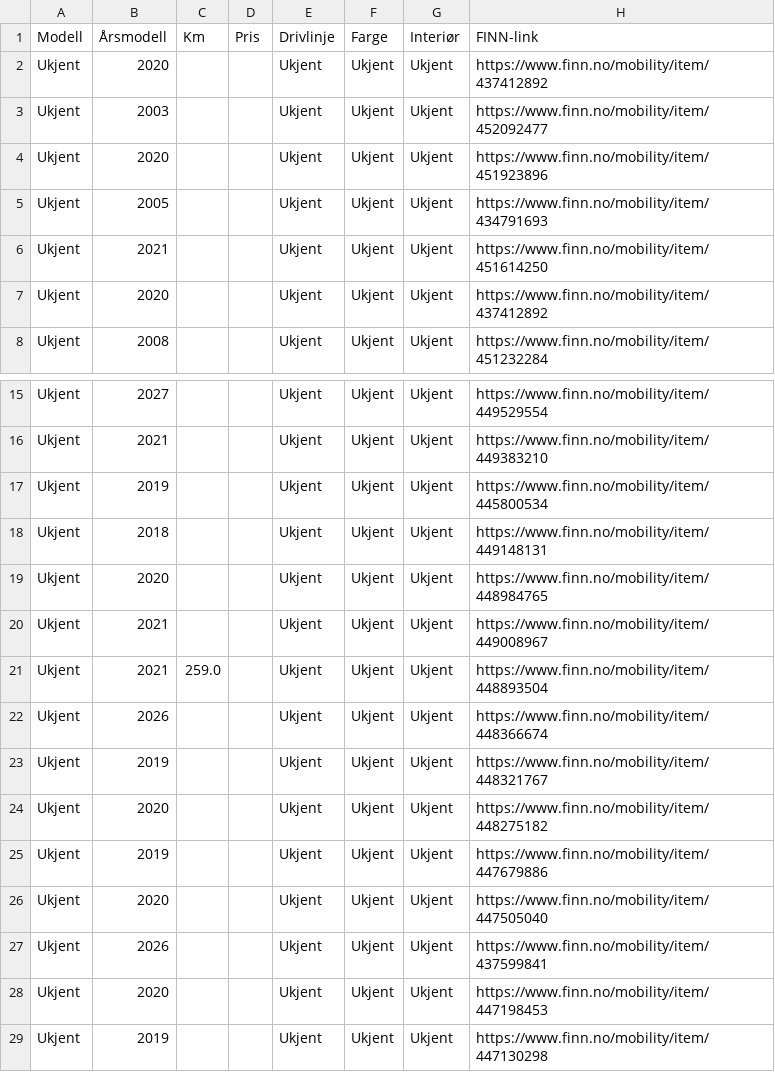
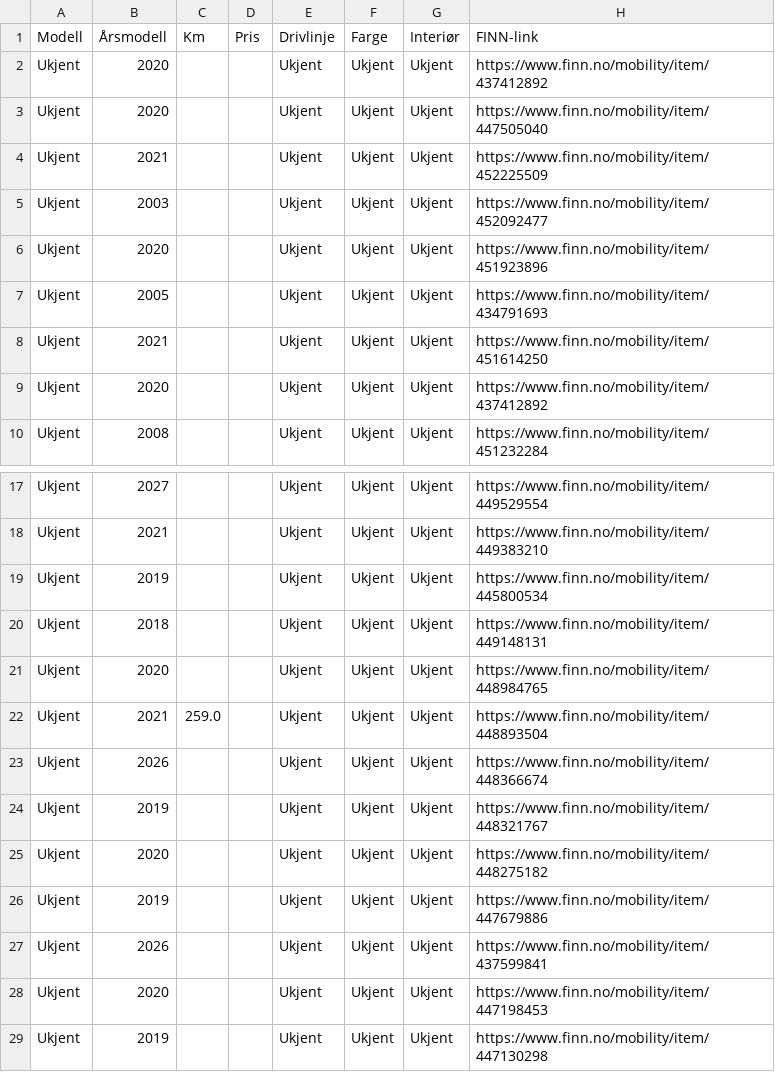
Before and after one commit to asbjornskar-dot/tesla-finn-app, a CSV file: tesla_finn.csv, drawn as a sheet; only a part is shown, gaps mark what is left out.

```diff
--- a/tesla_finn.csv
+++ b/tesla_finn.csv
@@ -2,2 +2,4 @@ Modell,Årsmodell,Km,Pris,Drivlinje,Farge,Interiør,FINN-link
 Ukjent,2020,,,Ukjent,Ukjent,Ukjent,https://www.finn.no/mobility/item/437412892
+Ukjent,2020,,,Ukjent,Ukjent,Ukjent,https://www.finn.no/mobility/item/447505040
+Ukjent,2021,,,Ukjent,Ukjent,Ukjent,https://www.finn.no/mobility/item/452225509
 Ukjent,2003,,,Ukjent,Ukjent,Ukjent,https://www.finn.no/mobility/item/452092477
@@ -19,3 +21,2 @@ Ukjent,2018,,,Ukjent,Ukjent,Ukjent,https://www.finn.no/mobility/item/449148131
 Ukjent,2020,,,Ukjent,Ukjent,Ukjent,https://www.finn.no/mobility/item/448984765
-Ukjent,2021,,,Ukjent,Ukjent,Ukjent,https://www.finn.no/mobility/item/449008967
 Ukjent,2021,259.0,,Ukjent,Ukjent,Ukjent,https://www.finn.no/mobility/item/448893504
@@ -25,3 +26,2 @@ Ukjent,2020,,,Ukjent,Ukjent,Ukjent,https://www.finn.no/mobility/item/448275182
 Ukjent,2019,,,Ukjent,Ukjent,Ukjent,https://www.finn.no/mobility/item/447679886
-Ukjent,2020,,,Ukjent,Ukjent,Ukjent,https://www.finn.no/mobility/item/447505040
 Ukjent,2026,,,Ukjent,Ukjent,Ukjent,https://www.finn.no/mobility/item/437599841
```
